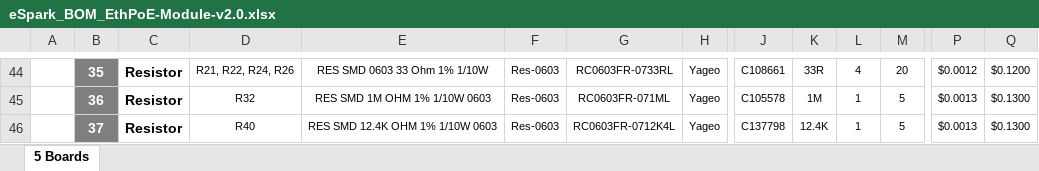
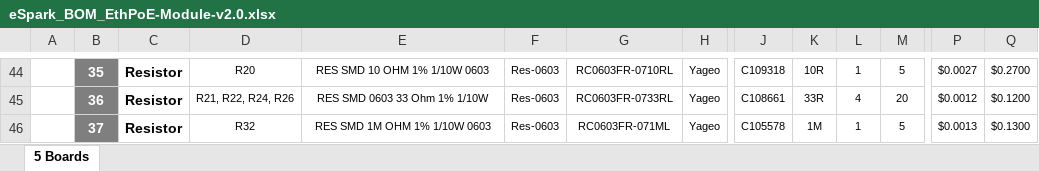
Before and after one commit to eSpark-Backup/chrisbyrd-esp32iotproduct, an Excel workbook: Design Files/EthPoE-Module-v2.0/BOM/eSpark_BOM_EthPoE-Module-v2.0.xlsx, sheet 5 Boards, drawn as a sheet; only a part is shown, gaps mark what is left out; values as stored, in another font and other column widths than the file's, no borders; charts and pictures not drawn; the diff covers the shown part only; the diff names each change by its address in the sheet, - before the commit and + after, or states it on an @@ line.

```diff
--- a/Design Files/EthPoE-Module-v2.0/BOM/eSpark_BOM_EthPoE-Module-v2.0.xlsx (sheet 5 Boards)
+++ b/Design Files/EthPoE-Module-v2.0/BOM/eSpark_BOM_EthPoE-Module-v2.0.xlsx (sheet 5 Boards)
-D44: R21, R22, R24, R26
+D44: R20
-E44: RES SMD 0603 33 Ohm 1% 1/10W
+E44: RES SMD 10 OHM 1% 1/10W 0603
-G44: RC0603FR-0733RL
+G44: RC0603FR-0710RL
-J44: C108661
+J44: C109318
-K44: 33R
+K44: 10R
-L44: 4
+L44: 1
-M44: 20
+M44: 5
-P44: $0.0012
+P44: $0.0027
-Q44: $0.1200
+Q44: $0.2700
-D45: R32
+D45: R21, R22, R24, R26
-E45: RES SMD 1M OHM 1% 1/10W 0603
+E45: RES SMD 0603 33 Ohm 1% 1/10W
-G45: RC0603FR-071ML
+G45: RC0603FR-0733RL
-J45: C105578
+J45: C108661
-K45: 1M
+K45: 33R
-L45: 1
+L45: 4
-M45: 5
+M45: 20
-P45: $0.0013
+P45: $0.0012
-Q45: $0.1300
+Q45: $0.1200
-D46: R40
+D46: R32
-E46: RES SMD 12.4K OHM 1% 1/10W 0603
+E46: RES SMD 1M OHM 1% 1/10W 0603
-G46: RC0603FR-0712K4L
+G46: RC0603FR-071ML
-J46: C137798
+J46: C105578
-K46: 12.4K
+K46: 1M
```
Also changed, not shown: 1 added row, 1 removed row, 151 edited cells and cell formats elsewhere in this sheet, formulas that keep their value, Design Files/EthPoE-Module-v2.0/BOM/Client_BOM_EthPoE-Module-v2.0.xlsx.
